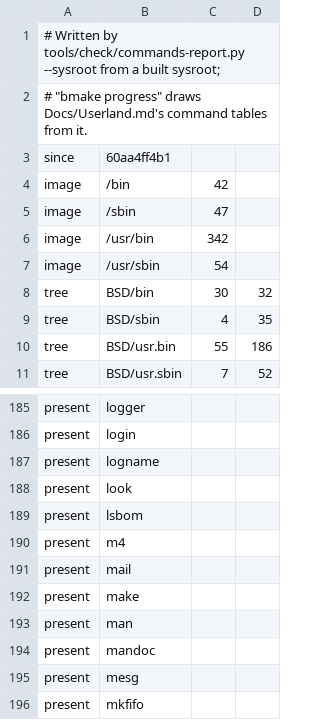
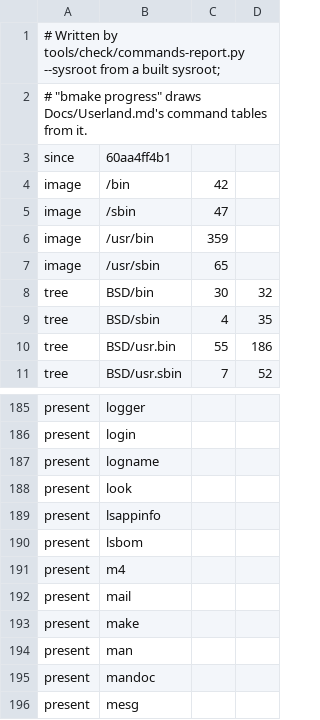
Before and after one commit to minkaros/minkar, a TSV file: Docs/progress/commands.tsv, drawn as a sheet; only a part is shown, gaps mark what is left out; the shorter side is filled out with more unchanged rows.

Commit message:
lsappinfo: the running applications
Our own, in /usr/bin as on the reference platform, over LaunchServices'
session: list (every application: its name and ASN, bundle identifier,
bundle and executable paths, pid, type, version, file type and creator,
check-in time; in check-in order, the default), processlist,
visibleProcessList [-includeHidden] (the foreground ones, front first),
front, info [-only key]... (bundleid, pid, name, bundlepath,
executablepath, type, version, hidden, asn), find key=value..., setfront.
An application is given by its ASN (ASN:0x0-0x<serial>:, the session's
serial), pid, bundle identifier or name. A manual page. ROADMAP and
Userland.md: lsappinfo done; the commands table measured again (it
counts CUPS's commands too).

Test: lsappinfo (new), 17 checks.

```diff
--- a/Docs/progress/commands.tsv
+++ b/Docs/progress/commands.tsv
@@ -5,4 +5,4 @@ image	/bin	42
 image	/sbin	47
-image	/usr/bin	342
-image	/usr/sbin	54
+image	/usr/bin	359
+image	/usr/sbin	65
 tree	BSD/bin	30	32
@@ -188,2 +188,3 @@ present	logname
 present	look
+present	lsappinfo
 present	lsbom
```
Also changed, not shown: 7 other files.
